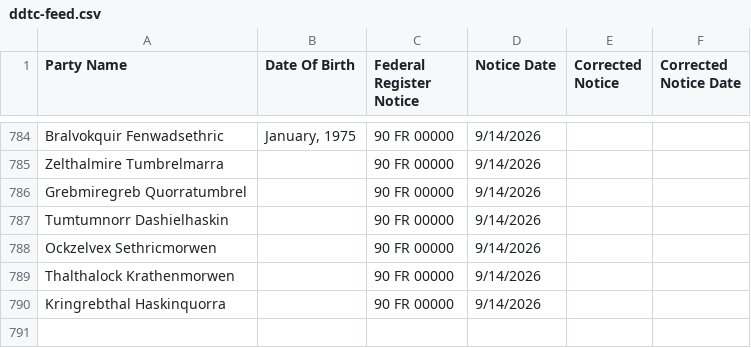
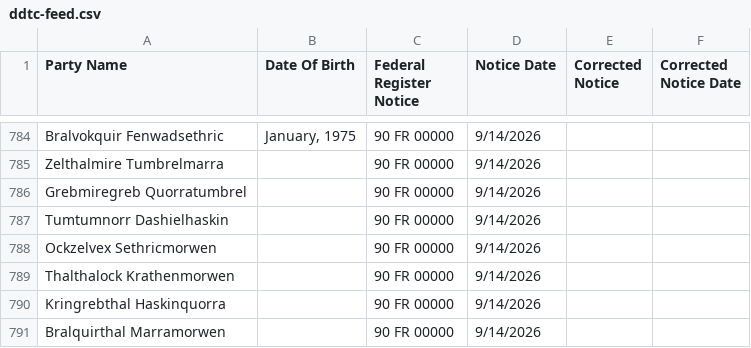
Before and after one commit to cathalryan-eftsure/csl-test-feeds, a CSV file: cases/ddtc-feed.csv, drawn as a sheet; only a part is shown, gaps mark what is left out; the diff names each change by its address in the sheet, - before the commit and + after, or states it on an @@ line.

Commit message:
BR-2680 Dismissed supplier is surfaced again when listed on a different sanctions list sanction on DDTC: ddtc present for 'Bralquirthal Marramorwen'

```diff
--- a/cases/ddtc-feed.csv
+++ b/cases/ddtc-feed.csv
+row 791: Bralquirthal Marramorwen |  | 90 FR 00000 | 9/14/2026
```
